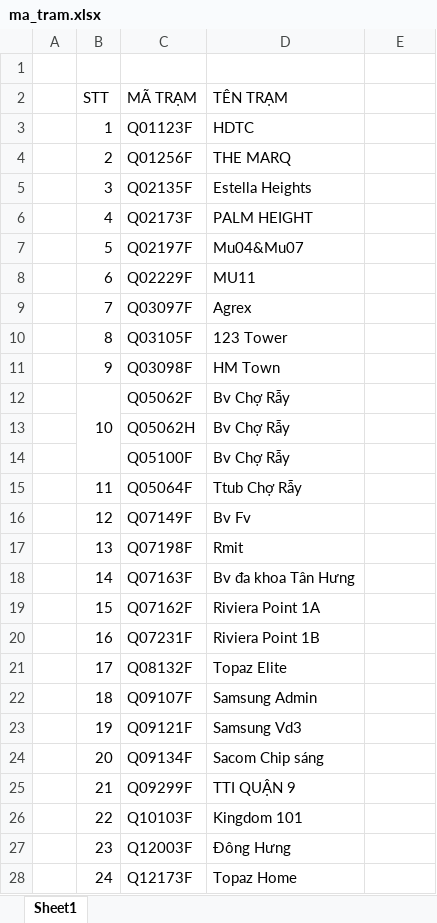
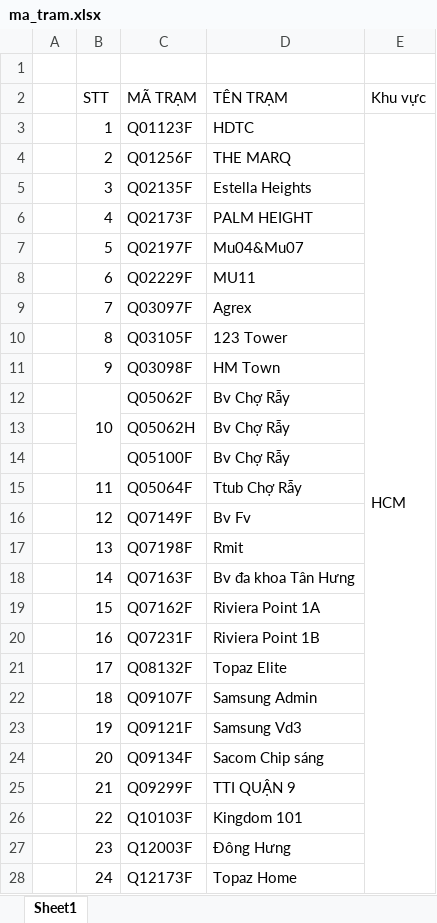
Before and after one commit to HaiLA91/KPI_VINA_VANLANG, an Excel workbook: ma_tram.xlsx, sheet Sheet1, drawn as a sheet; only a part is shown; values as stored, in another font and other column widths than the file's, no cell formats; the diff covers the shown part only; the diff names each change by its address in the sheet, - before the commit and + after, or states it on an @@ line.

Commit message:
Add files via upload

```diff
--- a/ma_tram.xlsx (sheet Sheet1)
+++ b/ma_tram.xlsx (sheet Sheet1)
-E2: (empty)
+E2: Khu vực
-E3 (Khu vực): (empty)
+E3 (Khu vực): HCM
+E3:E35 merged
```
Also changed, not shown: 2 edited cells and merged cells elsewhere in this sheet, cell formats.
